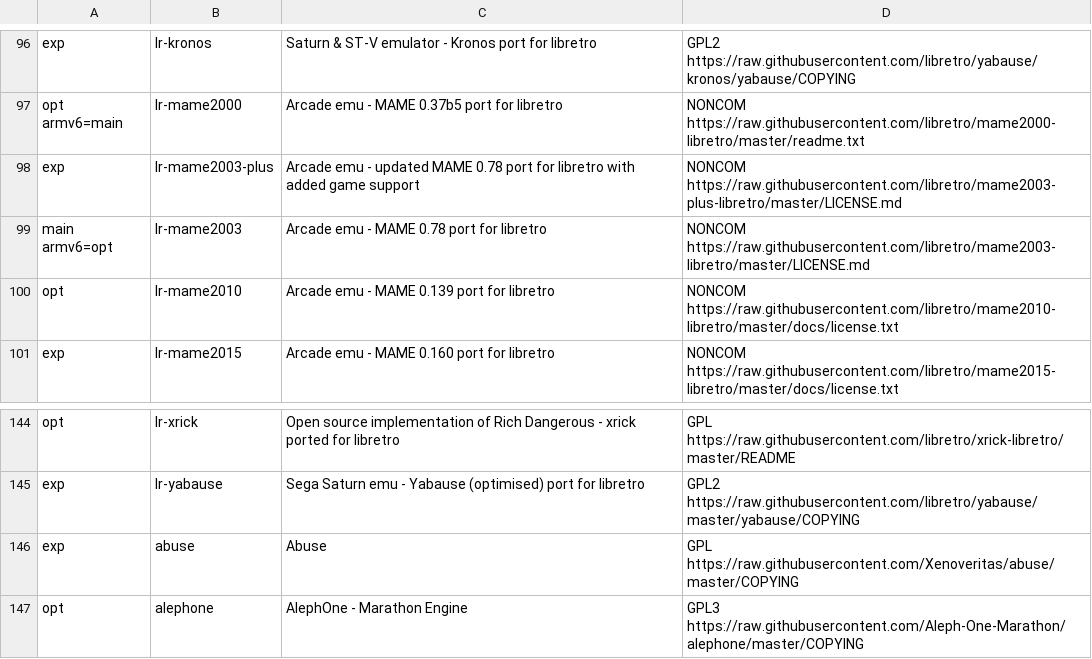
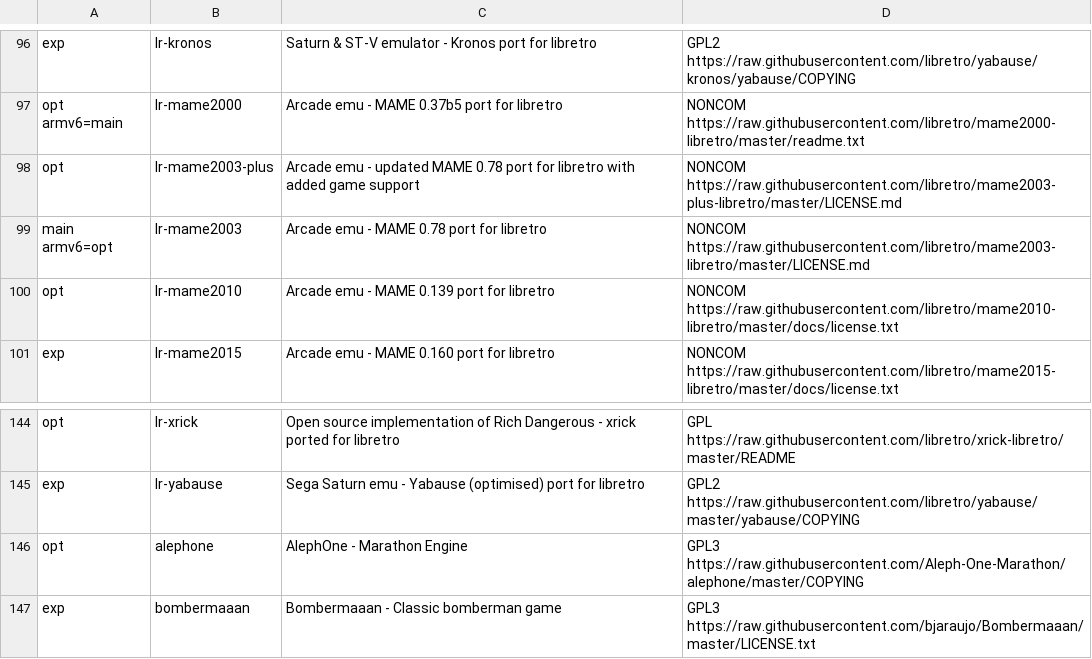
Before and after one commit to mmatyas/retropie-pkglicences, a CSV file: packages.csv, drawn as a sheet; only a part is shown, gaps mark what is left out; the shorter side is filled out with more unchanged rows.

Commit message:
Deploy mmatyas/retropie-pkglicences to github.com/mmatyas/retropie-pkglicences.git:gh-pages

```diff
--- a/packages.csv
+++ b/packages.csv
@@ -97,3 +97,3 @@ exp;lr-kronos;Saturn & ST-V emulator - Kronos port for libretro;GPL2 https://raw
 opt armv6=main;lr-mame2000;Arcade emu - MAME 0.37b5 port for libretro;NONCOM https://raw.githubusercontent.com/libretro/mame2000-libretro/master/readme.txt;
-exp;lr-mame2003-plus;Arcade emu - updated MAME 0.78 port for libretro with added game support;NONCOM https://raw.githubusercontent.com/libretro/mame2003-plus-libretro/master/LICENSE.md;
+opt;lr-mame2003-plus;Arcade emu - updated MAME 0.78 port for libretro with added game support;NONCOM https://raw.githubusercontent.com/libretro/mame2003-plus-libretro/master/LICENSE.md;
 main armv6=opt;lr-mame2003;Arcade emu - MAME 0.78 port for libretro;NONCOM https://raw.githubusercontent.com/libretro/mame2003-libretro/master/LICENSE.md;
@@ -145,3 +145,2 @@ opt;lr-xrick;Open source implementation of Rich Dangerous - xrick ported for lib
 exp;lr-yabause;Sega Saturn emu - Yabause (optimised) port for libretro;GPL2 https://raw.githubusercontent.com/libretro/yabause/master/yabause/COPYING;
-exp;abuse;Abuse;GPL https://raw.githubusercontent.com/Xenoveritas/abuse/master/COPYING;
 opt;alephone;AlephOne - Marathon Engine;GPL3 https://raw.githubusercontent.com/Aleph-One-Marathon/alephone/master/COPYING;
```
Also changed, not shown: 1 other file.
